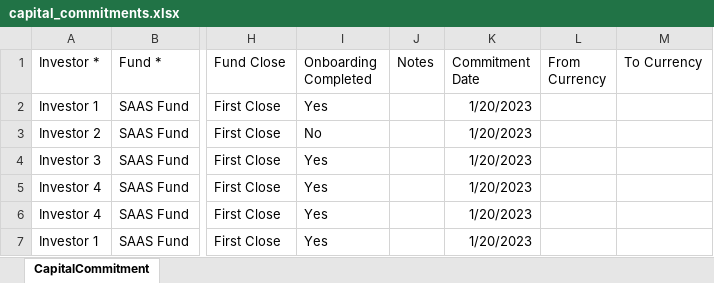
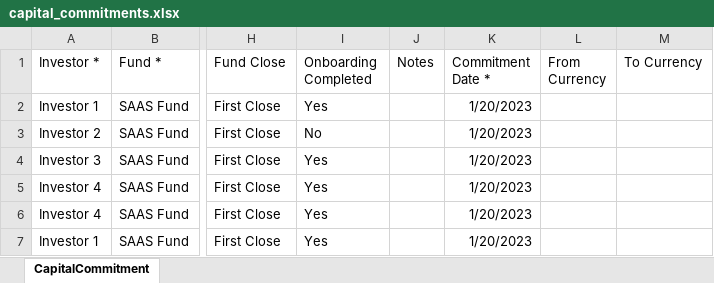
Before and after one commit to sampadadiwan/IRM, an Excel workbook: public/sample_uploads/capital_commitments.xlsx, sheet CapitalCommitment, drawn as a sheet; only a part is shown, gaps mark what is left out; values as stored, in another font and other column widths than the file's, no borders; the diff names each change by its address in the sheet, - before the commit and + after, or states it on an @@ line.

```diff
--- a/public/sample_uploads/capital_commitments.xlsx (sheet CapitalCommitment)
+++ b/public/sample_uploads/capital_commitments.xlsx (sheet CapitalCommitment)
-K1: Commitment Date
+K1: Commitment Date *
```
Also changed, not shown: public/sample_uploads/investor_kycs.xlsx, public/sample_uploads/portfolio_investments.xlsx, 5 other files.
